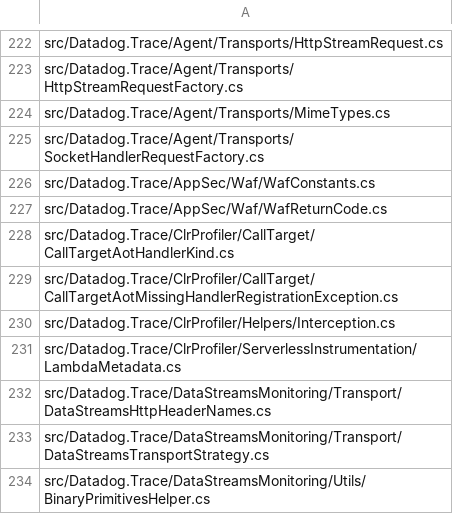
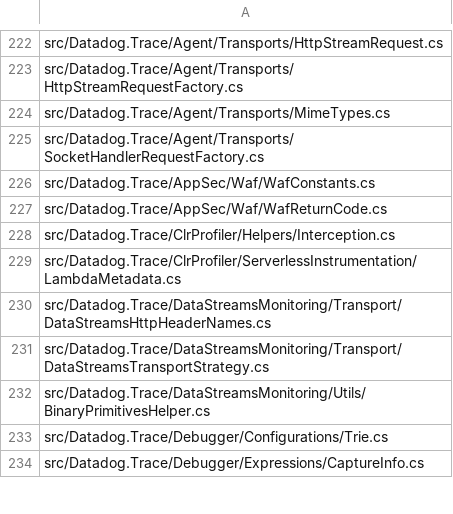
Before and after one commit to DataDog/dd-trace-dotnet, a CSV file: tracer/missing-nullability-files.csv, drawn as a sheet; only a part is shown, gaps mark what is left out; the shorter side is filled out with more unchanged rows; the diff names each change by its address in the sheet, - before the commit and + after, or states it on an @@ line.

Commit message:
fix(calltarget): enable nullability on AOT helpers

```diff
--- a/tracer/missing-nullability-files.csv
+++ b/tracer/missing-nullability-files.csv
-row 228: src/Datadog.Trace/ClrProfiler/CallTarget/CallTargetAotHandlerKind.cs
-row 229: src/Datadog.Trace/ClrProfiler/CallTarget/CallTargetAotMissingHandlerRegistrationException.cs
```
Also changed, not shown: 2 other files.
